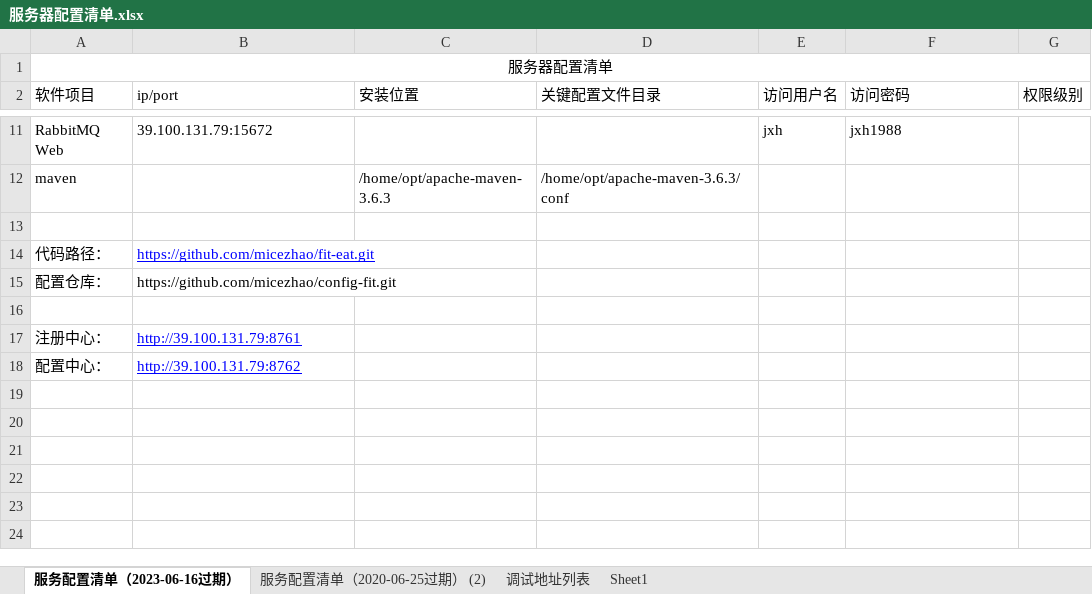
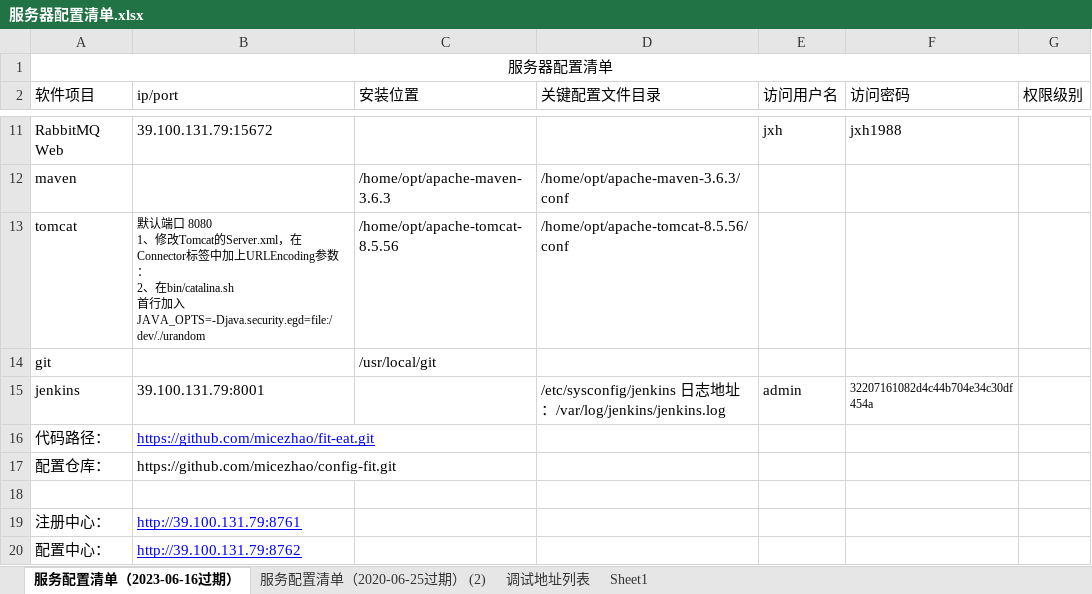
Before and after one commit to micezhao/fit-eat, an Excel workbook: document/服务器配置清单.xlsx, sheet 服务配置清单（2023-06-16过期）, drawn as a sheet; only a part is shown, gaps mark what is left out; values as stored, in another font and other column widths than the file's, no borders; ↵ is a line break in a cell; the diff names each change by its address in the sheet, - before the commit and + after, or states it on an @@ line.

Commit message:
Update 服务器配置清单.xlsx

```diff
--- a/document/服务器配置清单.xlsx (sheet 服务配置清单（2023-06-16过期）)
+++ b/document/服务器配置清单.xlsx (sheet 服务配置清单（2023-06-16过期）)
-row 13: (empty)
+row 13: tomcat | 默认端口 8080 ↵ 1、修改Tomcat的Server.xml，在Connector标签中加上URLEncoding参数： ↵ 2、在bin/catalina.sh ↵ 首行加入JAVA_OPTS=-Djava.security.egd=file:/dev/./urandom | /home/opt/apache-tomcat-8.5.56 | /home/opt/apache-tomcat-8.5.56/conf
+row 14: git |  | /usr/local/git
+row 15: jenkins | 39.100.131.79:8001 |  | /etc/sysconfig/jenkins 日志地址：/var/log/jenkins/jenkins.log | admin | 32207161082d4c44b704e34c30df454a
```
